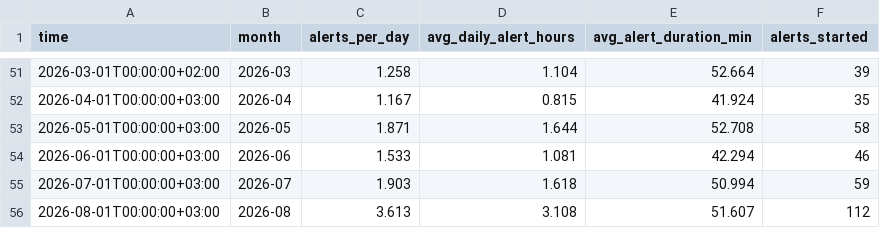
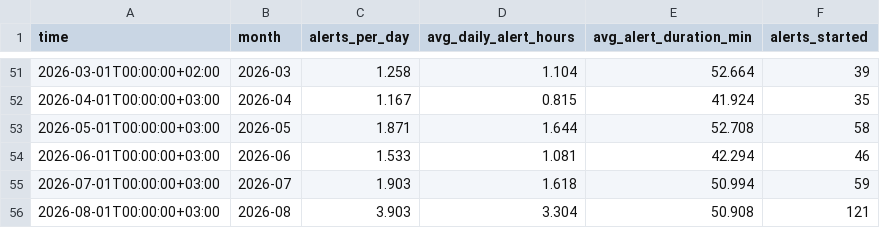
Before and after one commit to olegbalakin-cmyk/kyiv-air-alerts-grafana, a CSV file: kyiv-air-alerts-grafana/data/monthly.csv, drawn as a sheet; only a part is shown, gaps mark what is left out.

```diff
--- a/kyiv-air-alerts-grafana/data/monthly.csv
+++ b/kyiv-air-alerts-grafana/data/monthly.csv
@@ -55,2 +55,2 @@
 2026-07-01T00:00:00+03:00,2026-07,1.903,1.618,50.994,59
-2026-08-01T00:00:00+03:00,2026-08,3.613,3.108,51.607,112
+2026-08-01T00:00:00+03:00,2026-08,3.903,3.304,50.908,121
```
Also changed, not shown: kyiv-air-alerts-grafana/data/short_28d.csv, 3 other files.
